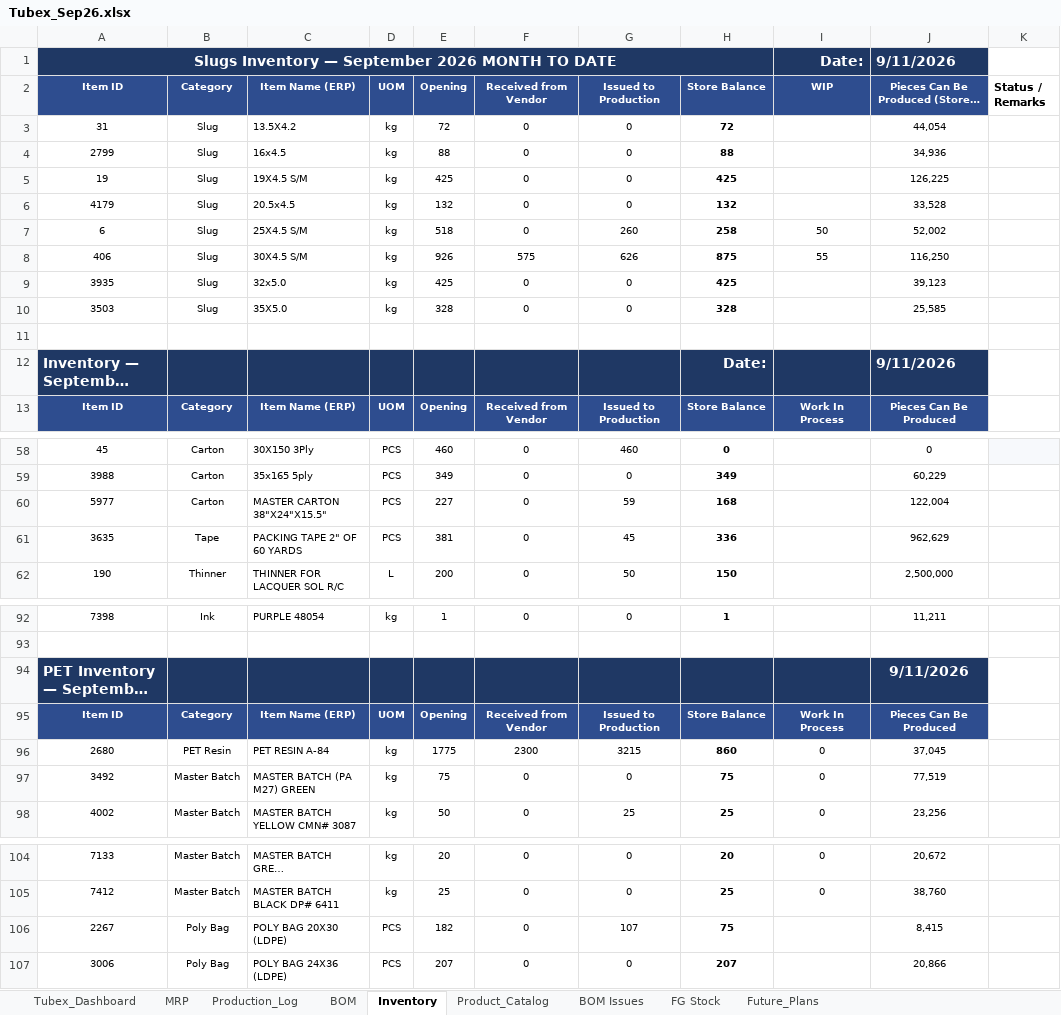
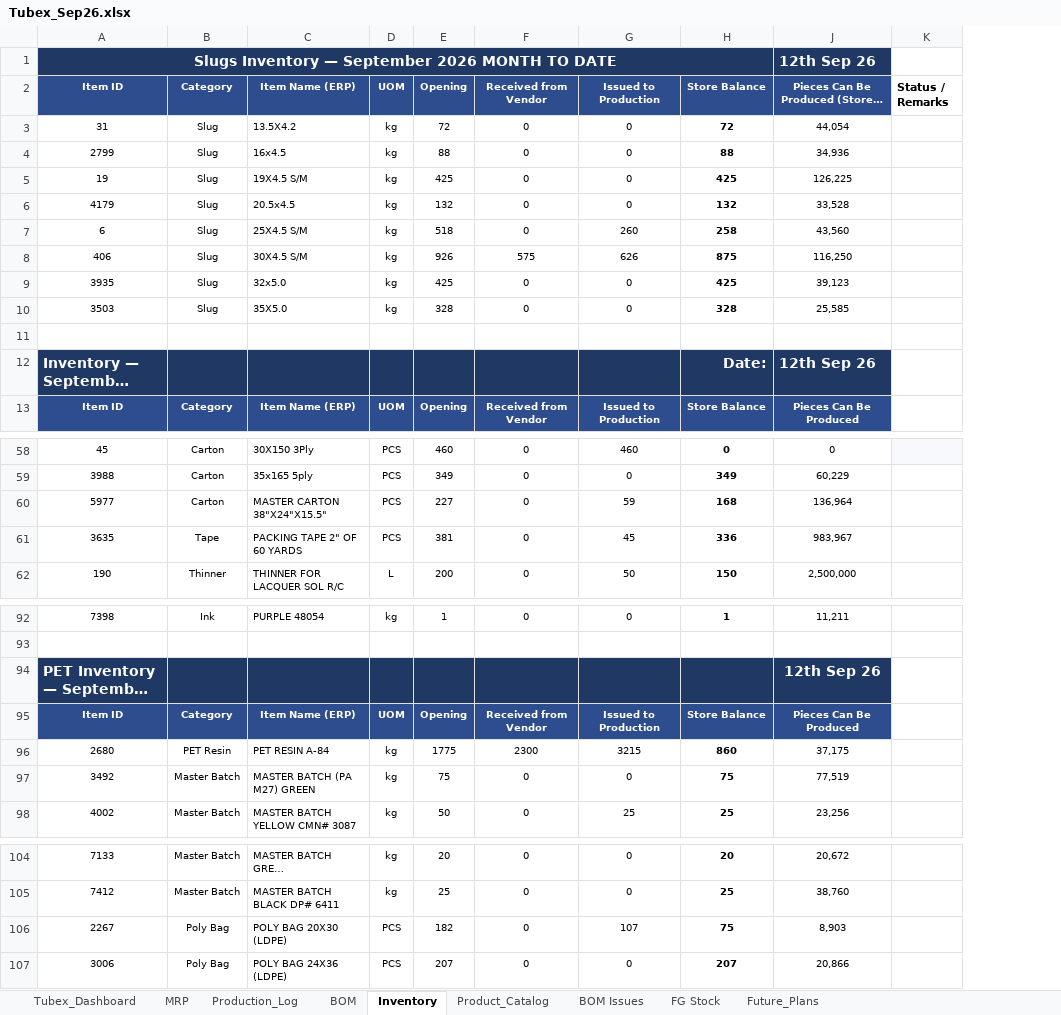
Before and after one commit to ckndr/alpha-containers, an Excel workbook: Tubex_Sep26.xlsx, sheet Inventory, drawn as a sheet; only a part is shown, gaps mark what is left out; long unchanged cells end in …; values as stored, in another font and other column widths than the file's, no borders; conditional formats and table styles not drawn; the diff names each change by its address in the sheet, - before the commit and + after, or states it on an @@ line.

```diff
--- a/Tubex_Sep26.xlsx (sheet Inventory)
+++ b/Tubex_Sep26.xlsx (sheet Inventory)
@@ column I (WIP) hidden, row 1: Date:; rows 7-13: 50 | 55 |  |  |  |  | Work In Process; rows 95-98: Work In Process | 0 | 0 | 0; rows 104-105: 0 | 0 @@
-J1: 9/11/2026
+J1: 12th Sep 26
-J7: 52,002
+J7: 43,560
-J12: 9/11/2026
+J12: 12th Sep 26
-J60: 122,004
+J60: 136,964
-J61: 962,629
+J61: 983,967
-J94: 9/11/2026
+J94: 12th Sep 26
-J96: 37,045
+J96: 37,175
-J106: 8,415
+J106: 8,903
```
Also changed, not shown: sheet BOM, sheet MRP, sheet Production_Log, sheet Tubex_Dashboard, sheet FG Stock, sheet Product_Catalog, formulas that keep their value, hidden cells, 6 other files.
